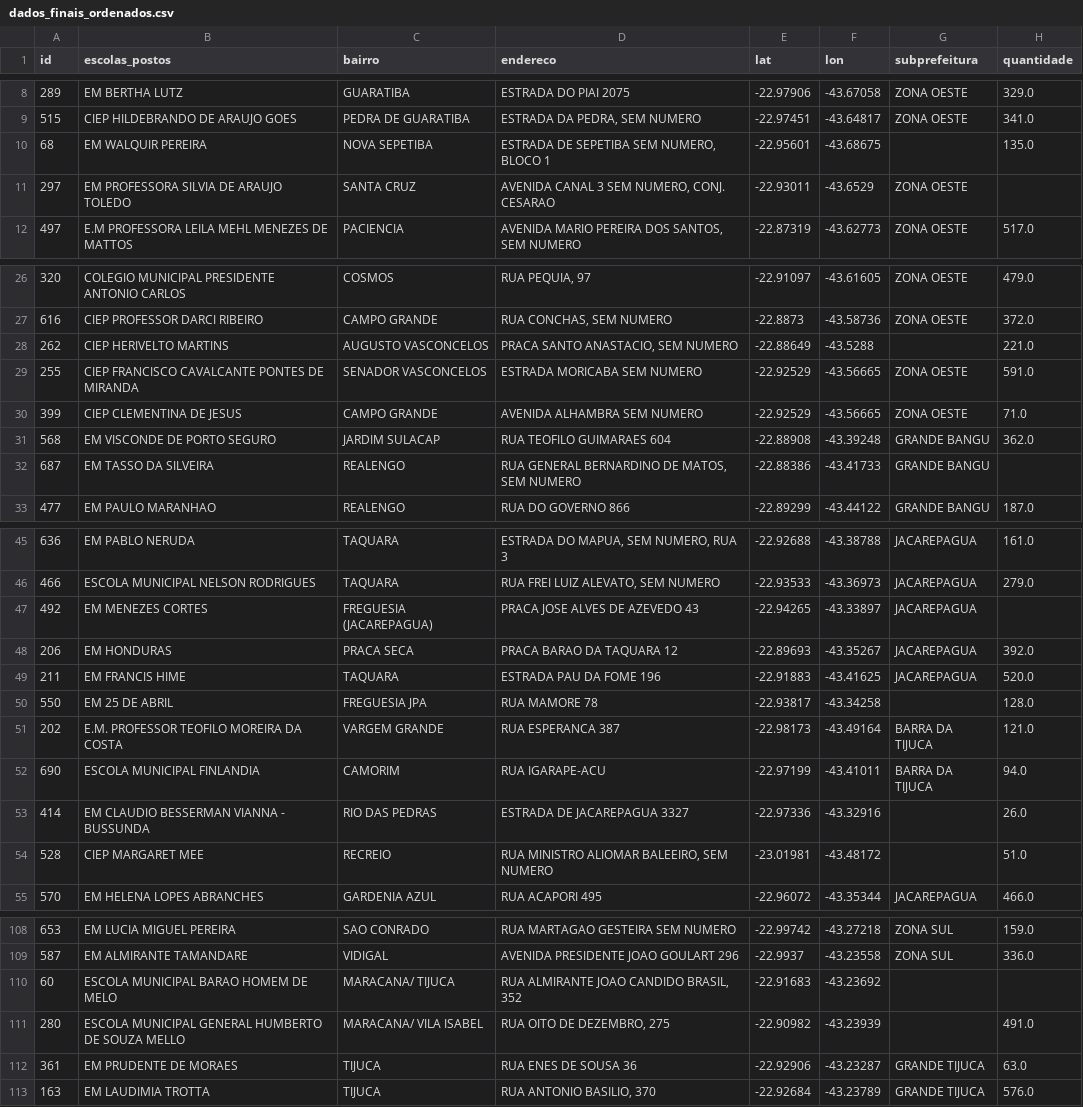
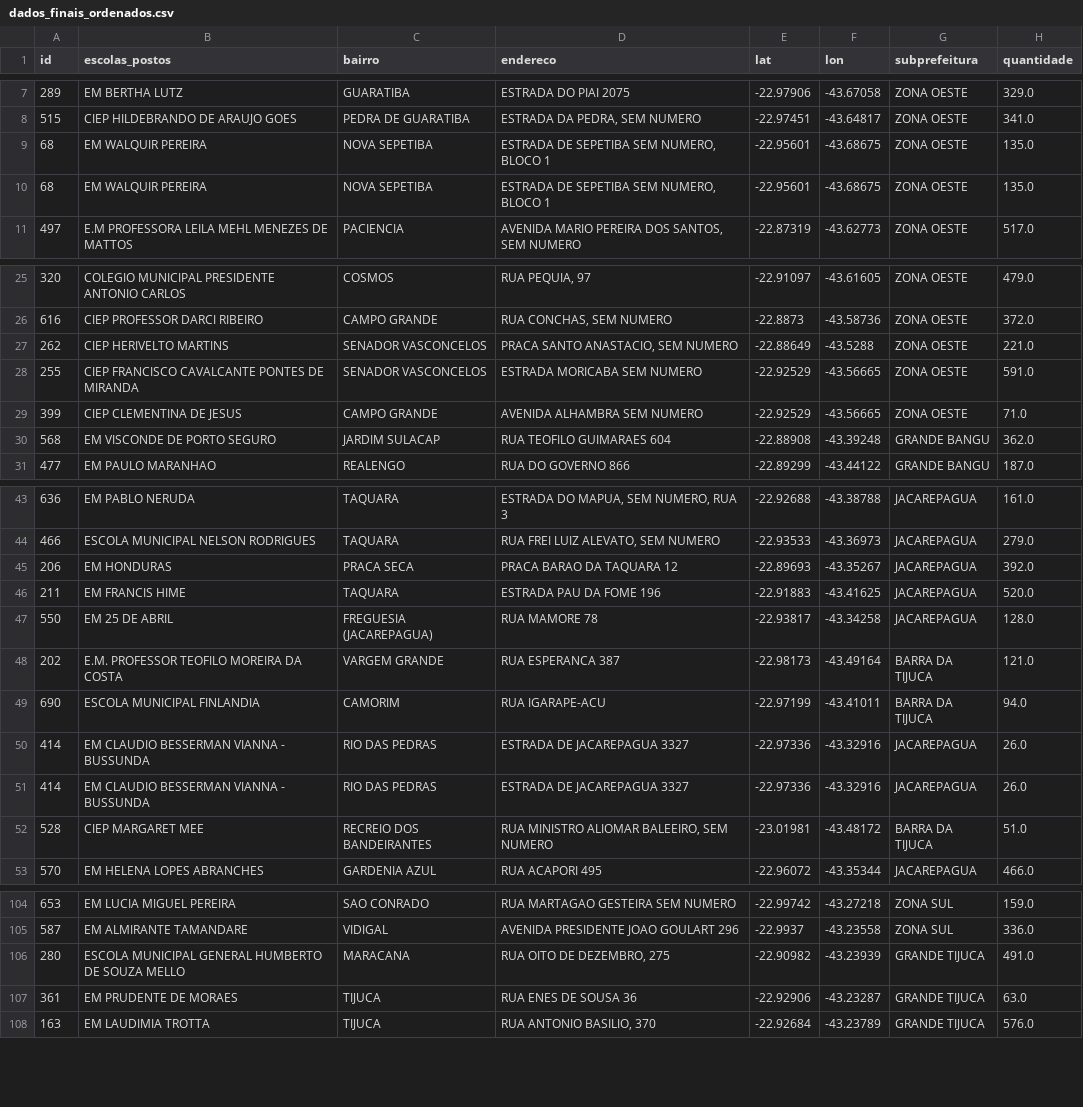
Before and after one commit to J07A/projeto_final_tecnicas, a CSV file: Arqiuvos CSV/Finais/dados_finais_ordenados.csv (was dados_finais_ordenados.csv), drawn as a sheet; only a part is shown, gaps mark what is left out; the diff covers the shown part only.

```diff
--- a/dados_finais_ordenados.csv
+++ b/Arqiuvos CSV/Finais/dados_finais_ordenados.csv
@@ -9,4 +8,4 @@ id,escolas_postos,bairro,endereco,lat,lon,subprefeitura,quantidade
 515,CIEP HILDEBRANDO DE ARAUJO GOES,PEDRA DE GUARATIBA,"ESTRADA DA PEDRA, SEM NUMERO",-22.97451,-43.64817,ZONA OESTE,341.0
-68,EM WALQUIR PEREIRA,NOVA SEPETIBA,"ESTRADA DE SEPETIBA SEM NUMERO, BLOCO 1",-22.95601,-43.68675,,135.0
-297,EM PROFESSORA SILVIA DE ARAUJO TOLEDO,SANTA CRUZ,"AVENIDA CANAL 3 SEM NUMERO, CONJ. CESARAO",-22.93011,-43.6529,ZONA OESTE,
+68,EM WALQUIR PEREIRA,NOVA SEPETIBA,"ESTRADA DE SEPETIBA SEM NUMERO, BLOCO 1",-22.95601,-43.68675,ZONA OESTE,135.0
+68,EM WALQUIR PEREIRA,NOVA SEPETIBA,"ESTRADA DE SEPETIBA SEM NUMERO, BLOCO 1",-22.95601,-43.68675,ZONA OESTE,135.0
 497,E.M PROFESSORA LEILA MEHL MENEZES DE MATTOS,PACIENCIA,"AVENIDA MARIO PEREIRA DOS SANTOS, SEM NUMERO",-22.87319,-43.62773,ZONA OESTE,517.0
@@ -27,3 +26,3 @@ id,escolas_postos,bairro,endereco,lat,lon,subprefeitura,quantidade
 616,CIEP PROFESSOR DARCI RIBEIRO,CAMPO GRANDE,"RUA CONCHAS, SEM NUMERO ",-22.8873,-43.58736,ZONA OESTE,372.0
-262,CIEP HERIVELTO MARTINS,AUGUSTO VASCONCELOS,"PRACA SANTO ANASTACIO, SEM NUMERO",-22.88649,-43.5288,,221.0
+262,CIEP HERIVELTO MARTINS,SENADOR VASCONCELOS,"PRACA SANTO ANASTACIO, SEM NUMERO",-22.88649,-43.5288,ZONA OESTE,221.0
 255,CIEP FRANCISCO CAVALCANTE PONTES DE MIRANDA,SENADOR VASCONCELOS,ESTRADA MORICABA SEM NUMERO ,-22.92529,-43.56665,ZONA OESTE,591.0
@@ -31,3 +30,2 @@ id,escolas_postos,bairro,endereco,lat,lon,subprefeitura,quantidade
 568,EM VISCONDE DE PORTO SEGURO,JARDIM SULACAP,RUA TEOFILO GUIMARAES 604,-22.88908,-43.39248,GRANDE BANGU,362.0
-687,EM TASSO DA SILVEIRA,REALENGO,"RUA GENERAL BERNARDINO DE MATOS, SEM NUMERO",-22.88386,-43.41733,GRANDE BANGU,
 477,EM PAULO MARANHAO,REALENGO,RUA DO GOVERNO 866,-22.89299,-43.44122,GRANDE BANGU,187.0
@@ -46,10 +44,10 @@ id,escolas_postos,bairro,endereco,lat,lon,subprefeitura,quantidade
 466,ESCOLA MUNICIPAL NELSON RODRIGUES,TAQUARA,"RUA FREI LUIZ ALEVATO, SEM NUMERO",-22.93533,-43.36973,JACAREPAGUA,279.0
-492,EM MENEZES CORTES,FREGUESIA (JACAREPAGUA),PRACA JOSE ALVES DE AZEVEDO 43,-22.94265,-43.33897,JACAREPAGUA,
 206,EM HONDURAS,PRACA SECA,PRACA BARAO DA TAQUARA 12,-22.89693,-43.35267,JACAREPAGUA,392.0
 211,EM FRANCIS HIME,TAQUARA,ESTRADA PAU DA FOME 196,-22.91883,-43.41625,JACAREPAGUA,520.0
-550,EM 25 DE ABRIL,FREGUESIA JPA,RUA MAMORE 78 ,-22.93817,-43.34258,,128.0
+550,EM 25 DE ABRIL,FREGUESIA (JACAREPAGUA),RUA MAMORE 78 ,-22.93817,-43.34258,JACAREPAGUA,128.0
 202,E.M. PROFESSOR TEOFILO MOREIRA DA COSTA,VARGEM GRANDE,RUA ESPERANCA 387 ,-22.98173,-43.49164,BARRA DA TIJUCA,121.0
 690,ESCOLA MUNICIPAL FINLANDIA,CAMORIM,RUA IGARAPE-ACU  ,-22.97199,-43.41011,BARRA DA TIJUCA,94.0
-414,EM CLAUDIO BESSERMAN VIANNA - BUSSUNDA,RIO DAS PEDRAS,ESTRADA DE JACAREPAGUA 3327,-22.97336,-43.32916,,26.0
-528,CIEP MARGARET MEE,RECREIO,"RUA MINISTRO ALIOMAR BALEEIRO, SEM NUMERO",-23.01981,-43.48172,,51.0
+414,EM CLAUDIO BESSERMAN VIANNA - BUSSUNDA,RIO DAS PEDRAS,ESTRADA DE JACAREPAGUA 3327,-22.97336,-43.32916,JACAREPAGUA,26.0
+414,EM CLAUDIO BESSERMAN VIANNA - BUSSUNDA,RIO DAS PEDRAS,ESTRADA DE JACAREPAGUA 3327,-22.97336,-43.32916,JACAREPAGUA,26.0
+528,CIEP MARGARET MEE,RECREIO DOS BANDEIRANTES,"RUA MINISTRO ALIOMAR BALEEIRO, SEM NUMERO",-23.01981,-43.48172,BARRA DA TIJUCA,51.0
 570,EM HELENA LOPES ABRANCHES,GARDENIA AZUL,RUA ACAPORI 495 ,-22.96072,-43.35344,JACAREPAGUA,466.0
@@ -109,4 +105,3 @@ id,escolas_postos,bairro,endereco,lat,lon,subprefeitura,quantidade
 587,EM ALMIRANTE TAMANDARE,VIDIGAL,AVENIDA PRESIDENTE JOAO GOULART 296,-22.9937,-43.23558,ZONA SUL,336.0
-60,ESCOLA MUNICIPAL BARAO HOMEM DE MELO,MARACANA/ TIJUCA,"RUA ALMIRANTE JOAO CANDIDO BRASIL, 352",-22.91683,-43.23692,,
-280,ESCOLA MUNICIPAL GENERAL HUMBERTO DE SOUZA MELLO,MARACANA/ VILA ISABEL,"RUA OITO DE DEZEMBRO, 275",-22.90982,-43.23939,,491.0
+280,ESCOLA MUNICIPAL GENERAL HUMBERTO DE SOUZA MELLO,MARACANA,"RUA OITO DE DEZEMBRO, 275",-22.90982,-43.23939,GRANDE TIJUCA,491.0
 361,EM PRUDENTE DE MORAES,TIJUCA,RUA ENES DE SOUSA 36,-22.92906,-43.23287,GRANDE TIJUCA,63.0
```
Also changed, not shown: 4 removed rows and 2 edited cells elsewhere in this file, Arqiuvos CSV/Finais/dados_finais.csv, Arqiuvos CSV/Segunda fase - Prata/escolas_prata.csv, 1 other file.
